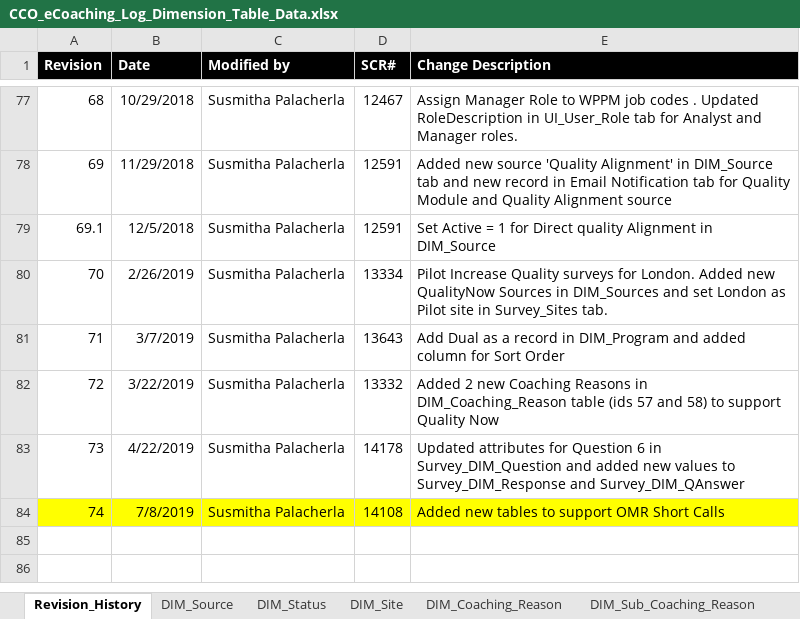
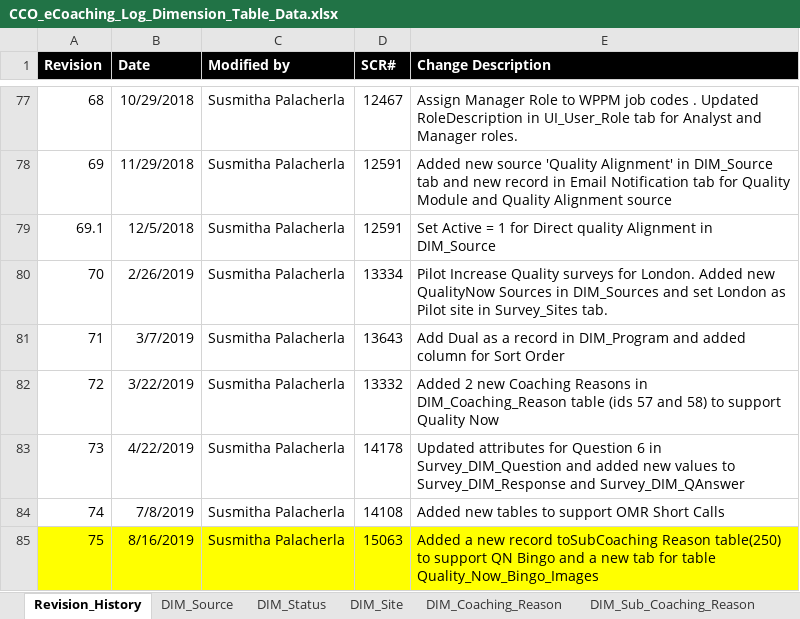
Before and after one commit to maximus-cco/eCoaching_V2_Bak, an Excel workbook: Design/DD/DB/CCO_eCoaching_Log_Dimension_Table_Data.xlsx, sheet Revision_History, drawn as a sheet; only a part is shown, gaps mark what is left out; values as stored, in another font and other column widths than the file's, no borders; the diff names each change by its address in the sheet, - before the commit and + after, or states it on an @@ line.

Commit message:
TFS 15063 - Quality Now Rewards and Recognition (Bingo)
git-tfs-id: [https://tfs.omnicloud.local/tfs/cco%20program/]$/eCoaching_V2;C43062

```diff
--- a/Design/DD/DB/CCO_eCoaching_Log_Dimension_Table_Data.xlsx (sheet Revision_History)
+++ b/Design/DD/DB/CCO_eCoaching_Log_Dimension_Table_Data.xlsx (sheet Revision_History)
-A84:E84 fill: #FFFF00
+A84:E84 fill: none
+row 85: 75 | 8/16/2019 | Susmitha Palacherla | 15063 | Added a new record toSubCoaching Reason table(250) to support QN Bingo and a new tab for table Quality_Now_Bingo_Images
```
Also changed, not shown: sheet DIM_Sub_Coaching_Reason, other sheet tabs, 3 other files.
